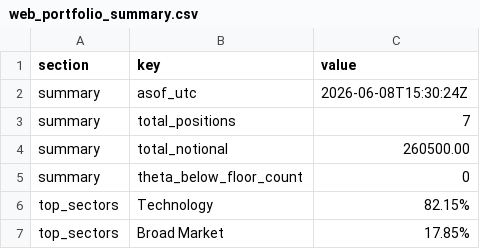
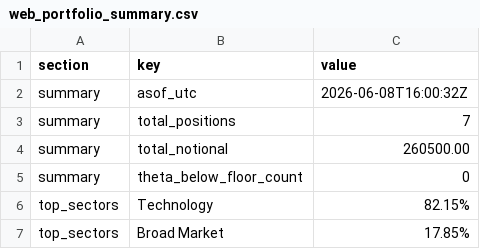
Before and after one commit to mingchen112001-crypto/csv-dashboard, a CSV file: data/web_portfolio_summary.csv, drawn as a sheet.

Commit message:
Auto-update dashboard + CSVs: 2026-06-08 16:00:34 UTC

```diff
--- a/data/web_portfolio_summary.csv
+++ b/data/web_portfolio_summary.csv
@@ -1,3 +1,3 @@
 section,key,value
-summary,asof_utc,2026-06-08T15:30:24Z
+summary,asof_utc,2026-06-08T16:00:32Z
 summary,total_positions,7
```
